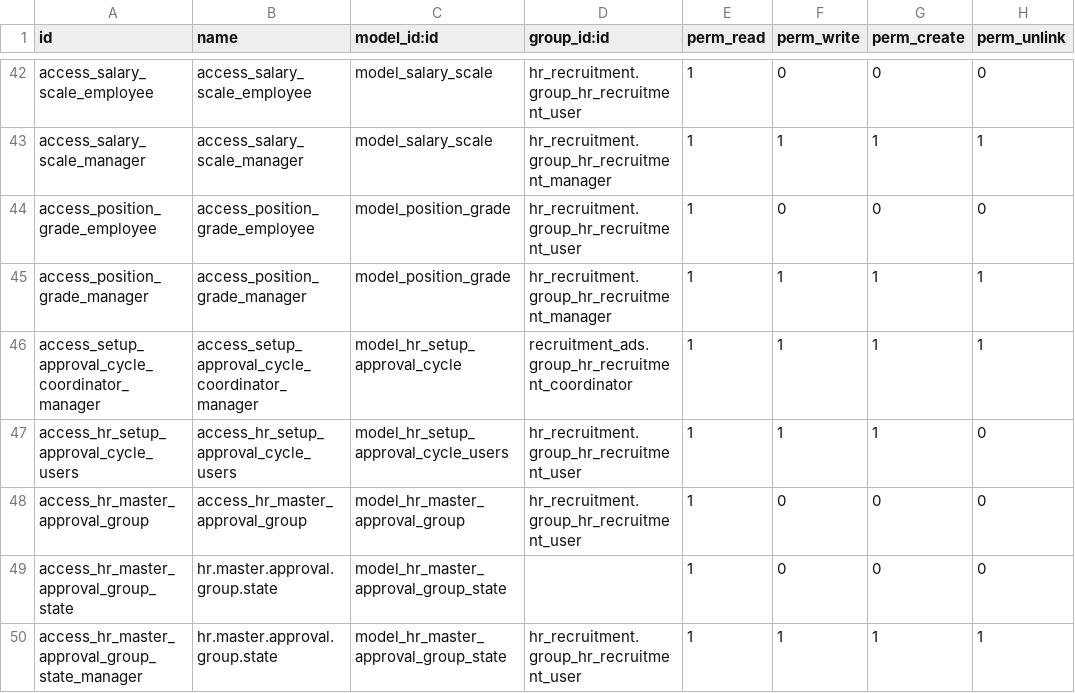
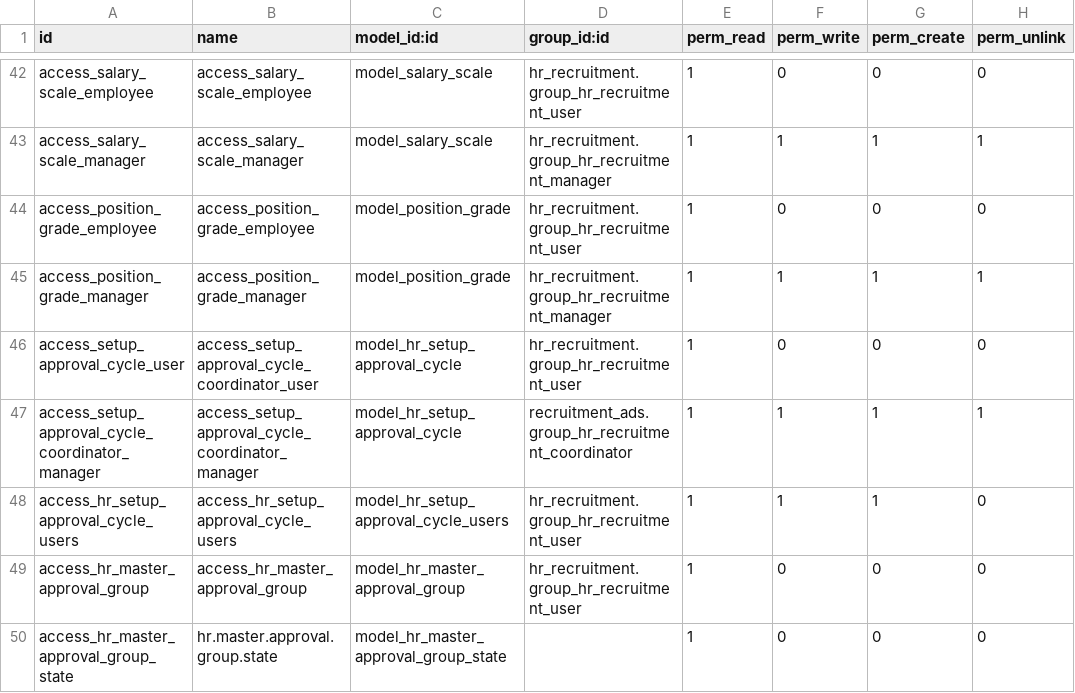
Before and after one commit to alyelnemr/odoo_recruitment, a CSV file: recruitment_ads/security/ir.model.access.csv, drawn as a sheet; only a part is shown, gaps mark what is left out; the shorter side is filled out with more unchanged rows.

Commit message:
[fix] Item 334846:Generate approval Cycle - add permission for officer to read setup approval cycle.

```diff
--- a/recruitment_ads/security/ir.model.access.csv
+++ b/recruitment_ads/security/ir.model.access.csv
@@ -45,2 +45,3 @@ access_position_grade_employee,access_position_grade_employee,model_position_gra
 access_position_grade_manager,access_position_grade_manager,model_position_grade,hr_recruitment.group_hr_recruitment_manager,1,1,1,1
+access_setup_approval_cycle_user,access_setup_approval_cycle_coordinator_user,model_hr_setup_approval_cycle,hr_recruitment.group_hr_recruitment_user,1,0,0,0
 access_setup_approval_cycle_coordinator_manager,access_setup_approval_cycle_coordinator_manager,model_hr_setup_approval_cycle,recruitment_ads.group_hr_recruitment_coordinator,1,1,1,1
```
